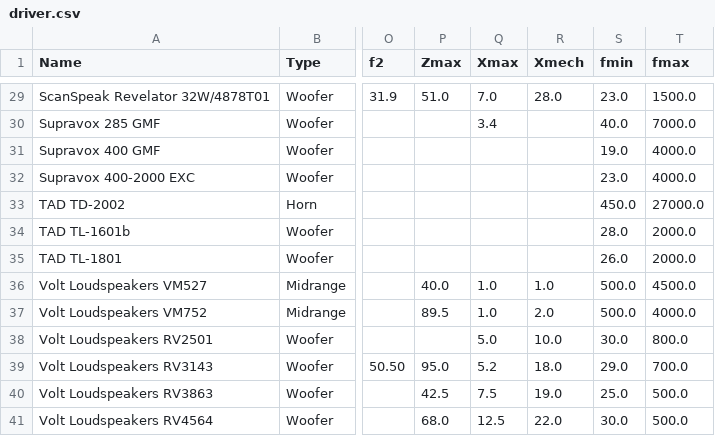
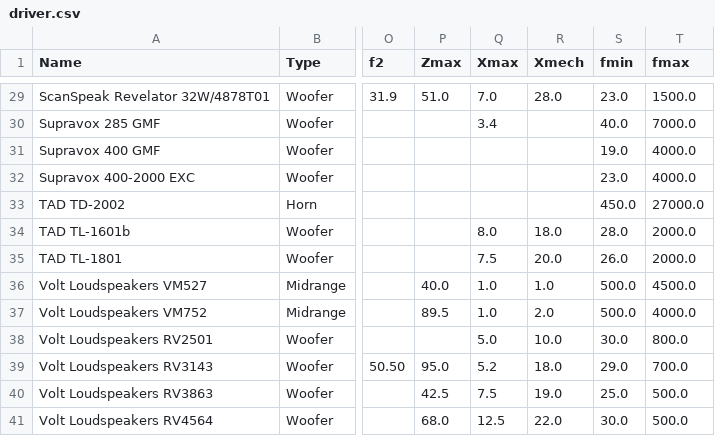
Before and after one commit to tobanteAudio/akustik, a CSV file: data/driver.csv, drawn as a sheet; only a part is shown, gaps mark what is left out; the diff names each change by its address in the sheet, - before the commit and + after, or states it on an @@ line.

Commit message:
[python] Add material excel parser

```diff
--- a/data/driver.csv
+++ b/data/driver.csv
-Q34 (Xmax): (empty)
+Q34 (Xmax): 8.0
-R34 (Xmech): (empty)
+R34 (Xmech): 18.0
-Q35 (Xmax): (empty)
+Q35 (Xmax): 7.5
-R35 (Xmech): (empty)
+R35 (Xmech): 20.0
```
Also changed, not shown: 6 other files.
